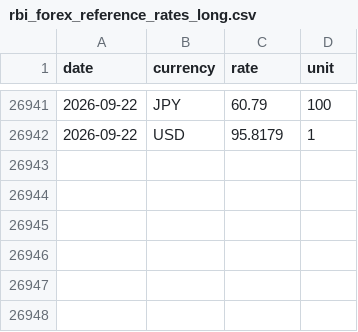
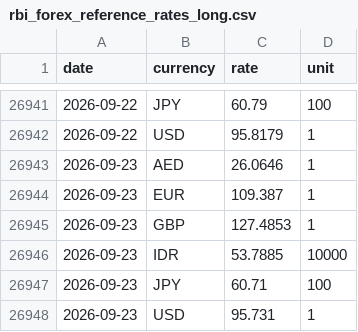
Before and after one commit to the-solipsist/rbi-forex-reference-rates, a CSV file: rbi_forex_reference_rates_long.csv, drawn as a sheet; only a part is shown, gaps mark what is left out.

```diff
--- a/rbi_forex_reference_rates_long.csv
+++ b/rbi_forex_reference_rates_long.csv
@@ -26942 +26942,7 @@ date,currency,rate,unit
 2026-09-22,USD,95.8179,1
+2026-09-23,AED,26.0646,1
+2026-09-23,EUR,109.387,1
+2026-09-23,GBP,127.4853,1
+2026-09-23,IDR,53.7885,10000
+2026-09-23,JPY,60.71,100
+2026-09-23,USD,95.731,1
```
Also changed, not shown: rbi_forex_reference_rates_wide.csv, 2 other files.
